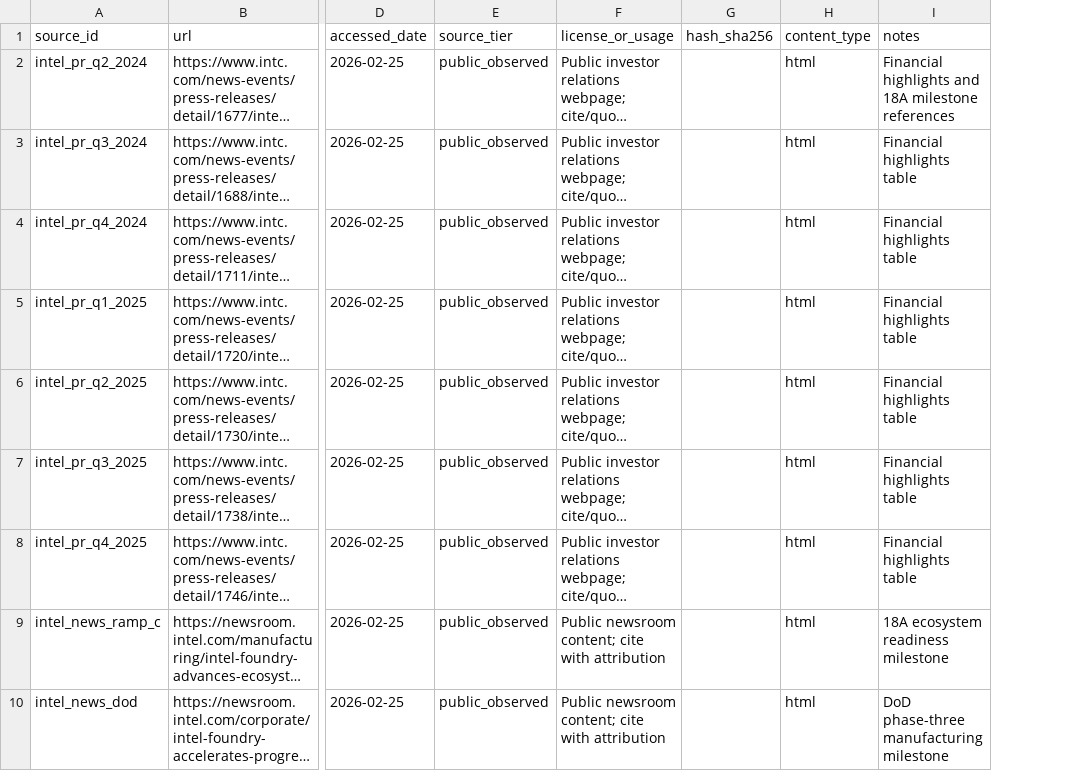
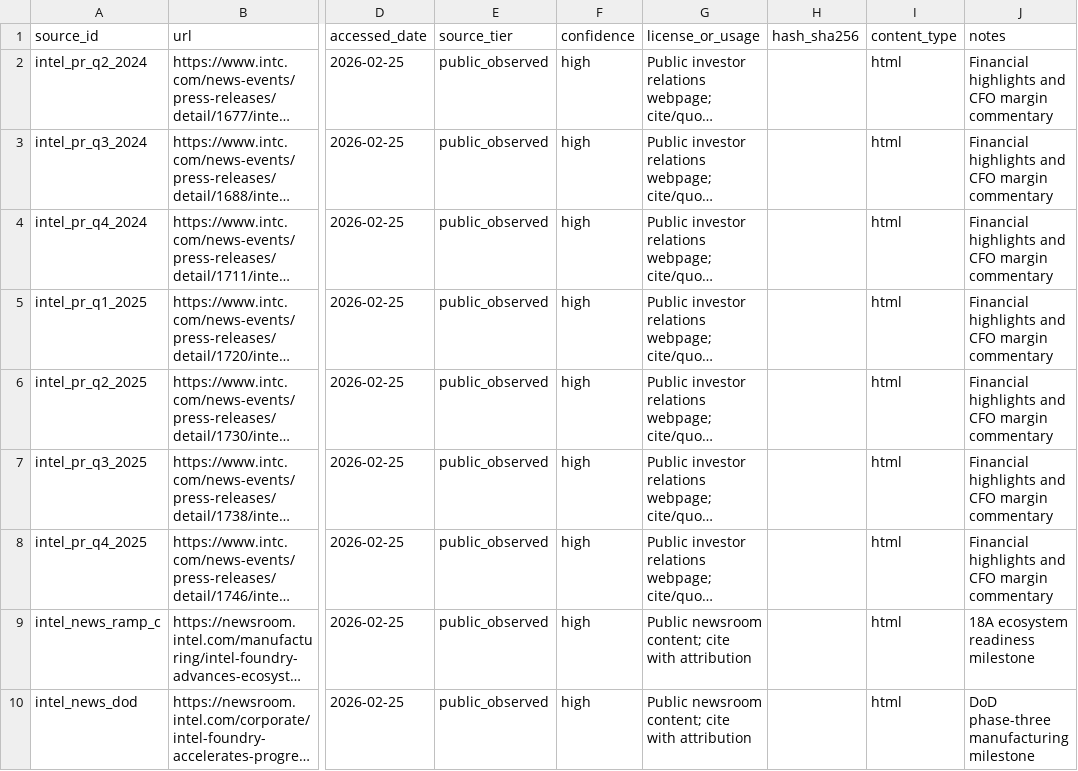
Before and after one commit to yb235/intel-18a-llambo, a CSV file: data/raw/source_manifest.csv, drawn as a sheet; only a part is shown, gaps mark what is left out; long unchanged cells end in …; addresses are those after the commit; the diff covers the shown part only; the diff names each change by its address in the sheet, - before the commit and + after, or states it on an @@ line.

```diff
--- a/data/raw/source_manifest.csv
+++ b/data/raw/source_manifest.csv
+column F (confidence), rows 2-10: all high
-J2 (notes): …highlights and 18A milestone references
+J2 (notes): …highlights and CFO margin commentary
-J3:J8 (notes): Financial highlights table
+J3:J8 (notes): Financial highlights and CFO margin commentary
```
Also changed, not shown: 1 added row and 2 edited cells elsewhere in this file, data/interim/enriched_monthly_features.csv, data/processed/enriched_monthly_panel.csv, 27 other files.
